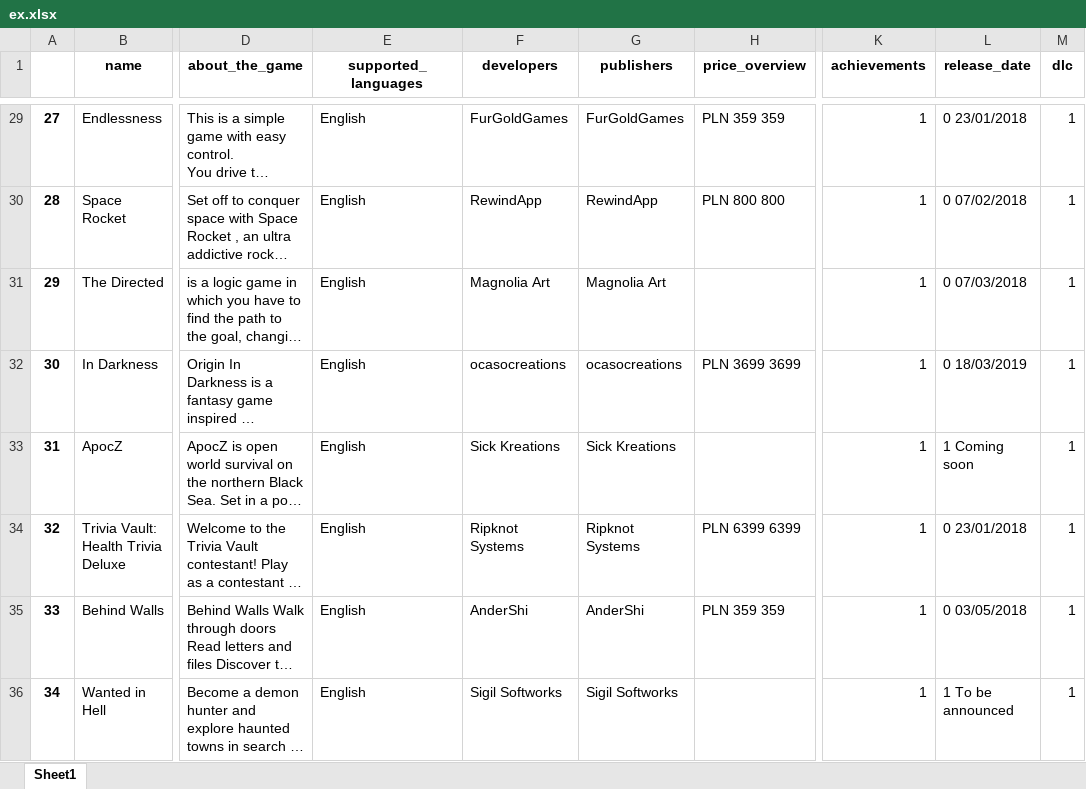
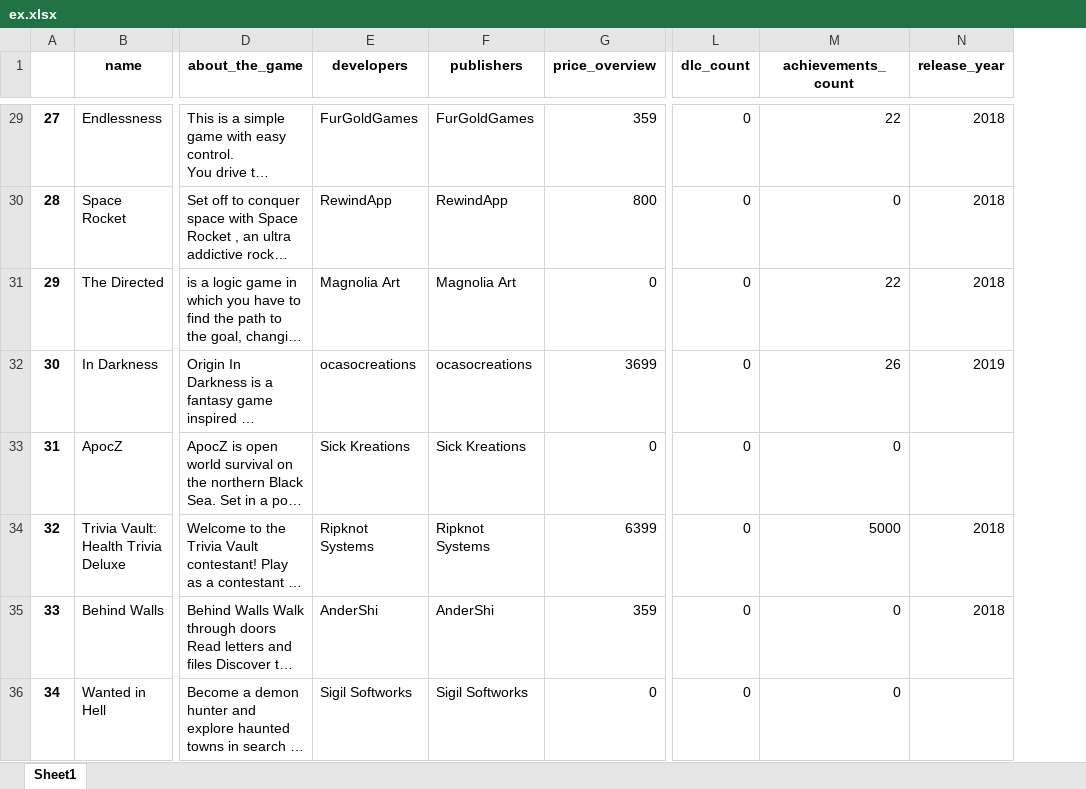
Before and after one commit to phantomvoyager4/SGR, an Excel workbook: src/ex.xlsx, sheet Sheet1, drawn as a sheet; only a part is shown, gaps mark what is left out; long unchanged cells end in …; values as stored, in another font and other column widths than the file's, no borders; removed rows and columns are numbered as before the commit, all else as after; the diff covers the shown part only; the diff names each change by its address in the sheet, - before the commit and + after, or states it on an @@ line.

```diff
--- a/src/ex.xlsx (sheet Sheet1)
+++ b/src/ex.xlsx (sheet Sheet1)
-column E (supported_languages), rows 29-36: all English
-column K (achievements), rows 29-36: all 1
-column L (release_date), rows 29-36: 0 23/01/2018 | 0 07/02/2018 | 0 07/03/2018 | 0 18/03/2019 | 1 Coming soon | 0 23/01/2018 | 0 03/05/2018 | 1 To be announced
-column M (dlc), rows 29-36: all 1
+column L (dlc_count), rows 29-36: all 0
+column M (achievements_count), rows 29-36: 22 | 0 | 22 | 26 | 0 | 5000 | 0 | 0
+column N (release_year), rows 29-35: 2018 | 2018 | 2018 | 2019 |  | 2018 | 2018
-G29 (price_overview): PLN 359 359
+G29 (price_overview): 359
-G30 (price_overview): PLN 800 800
+G30 (price_overview): 800
-G31 (price_overview): (empty)
+G31 (price_overview): 0
-G32 (price_overview): PLN 3699 3699
+G32 (price_overview): 3699
-G33 (price_overview): (empty)
+G33 (price_overview): 0
-G34 (price_overview): PLN 6399 6399
+G34 (price_overview): 6399
-G35 (price_overview): PLN 359 359
+G35 (price_overview): 359
-G36 (price_overview): (empty)
+G36 (price_overview): 0
```
Also changed, not shown: 1 added row and 34 edited cells elsewhere in this sheet, 3 other files.
